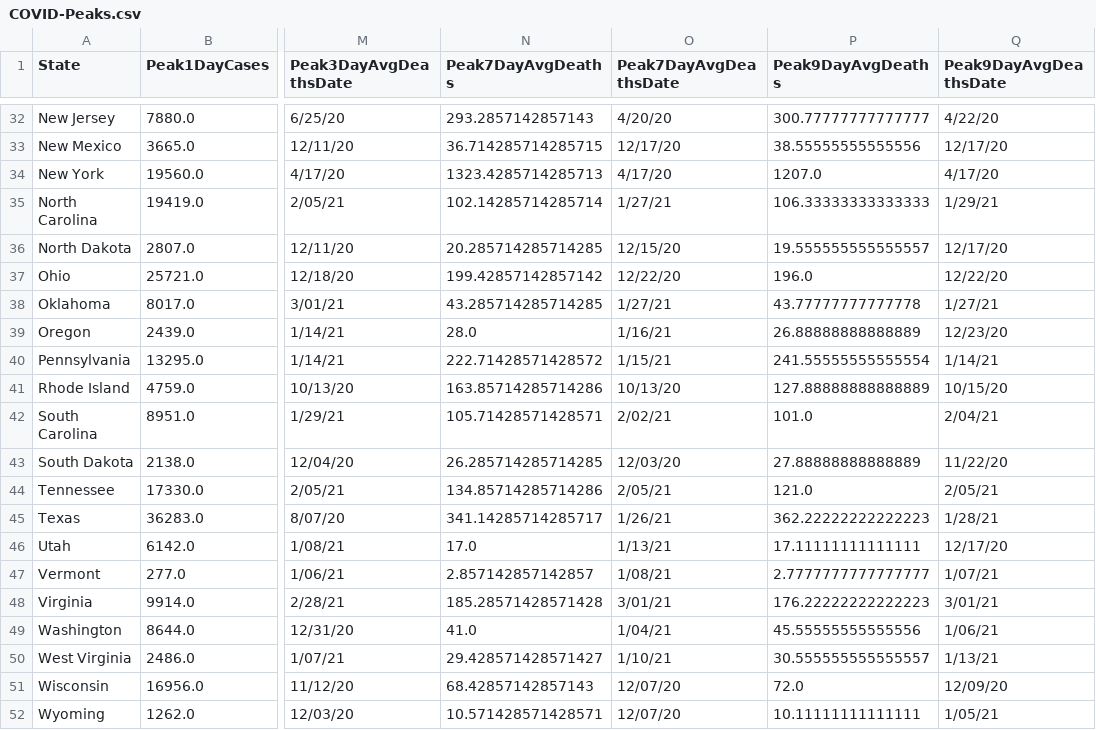
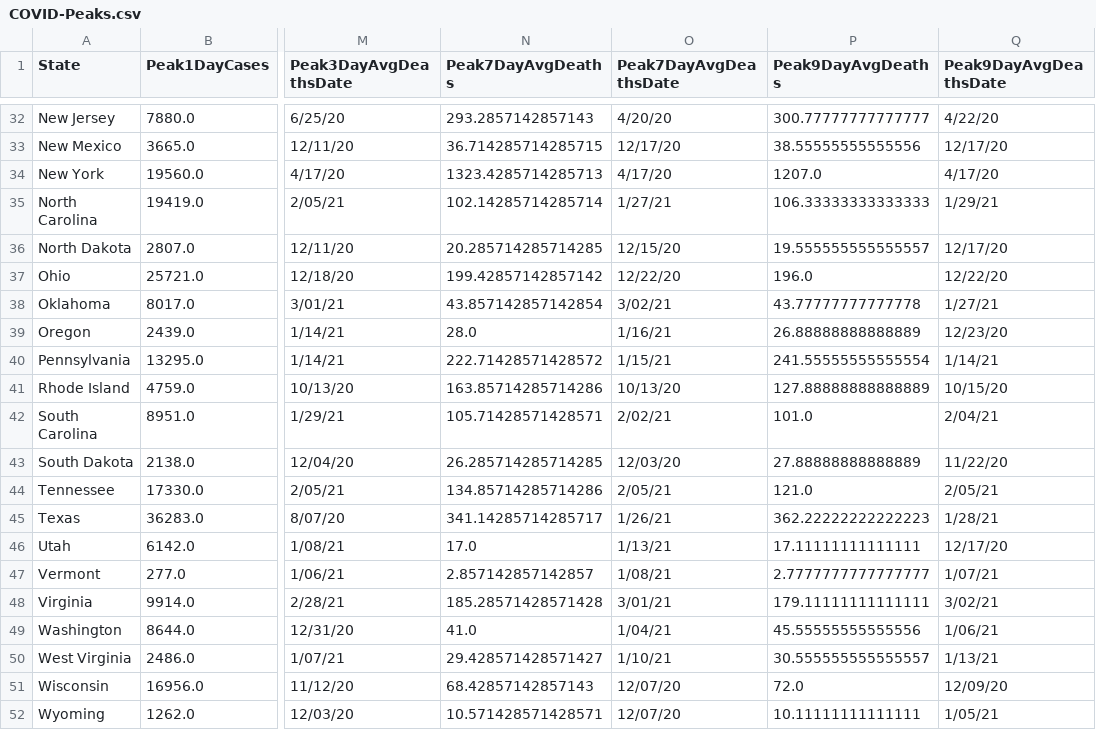
Before and after one commit to painmanagementcollaboratory/Rolling-Peak-COVID-Data-by-State, a CSV file: COVID-Peaks.csv, drawn as a sheet; only a part is shown, gaps mark what is left out; the diff names each change by its address in the sheet, - before the commit and + after, or states it on an @@ line.

```diff
--- a/COVID-Peaks.csv
+++ b/COVID-Peaks.csv
-N38 (Peak7DayAvgDeaths): 43.285714285714285
+N38 (Peak7DayAvgDeaths): 43.857142857142854
-O38 (Peak7DayAvgDeathsDate): 1/27/21
+O38 (Peak7DayAvgDeathsDate): 3/02/21
-P48 (Peak9DayAvgDeaths): 176.22222222222223
+P48 (Peak9DayAvgDeaths): 179.11111111111111
-Q48 (Peak9DayAvgDeathsDate): 3/01/21
+Q48 (Peak9DayAvgDeathsDate): 3/02/21
```
Also changed, not shown: data/COVID-19-Cases-USA-By-State.csv, data/COVID-19-Deaths-USA-By-State.csv.
